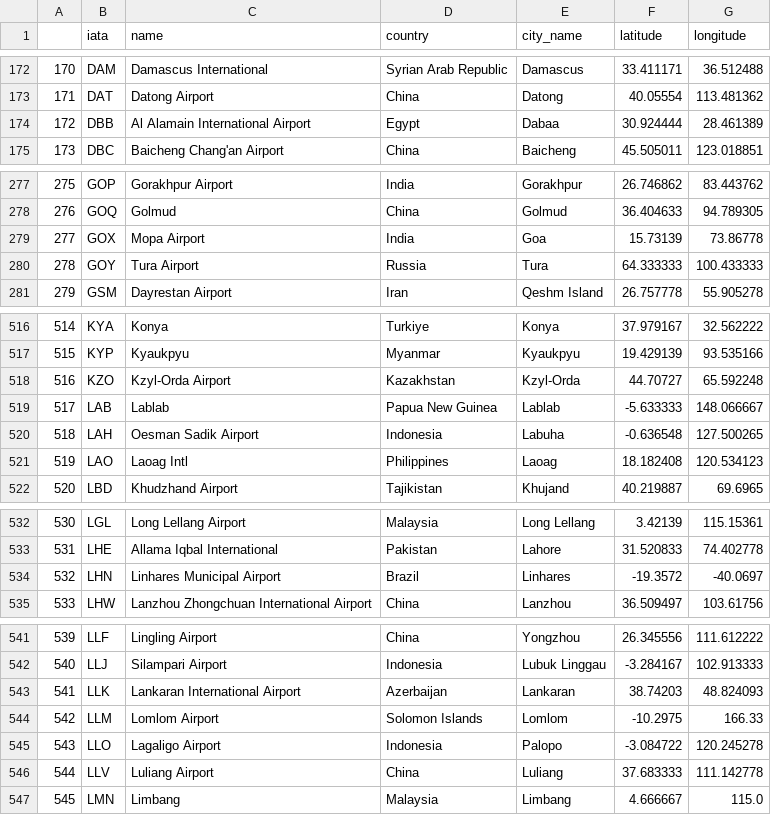
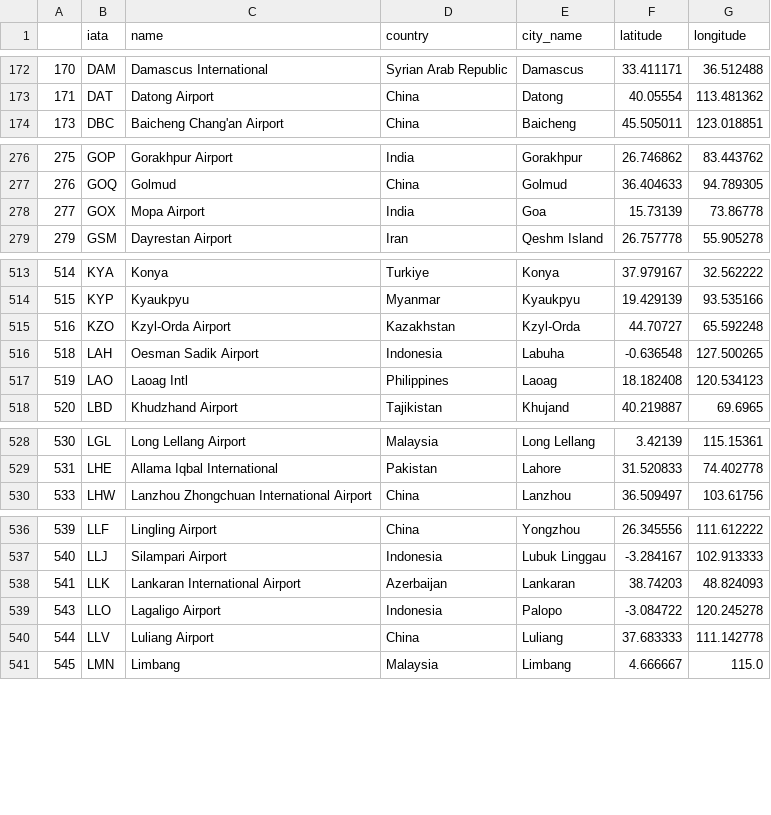
Before and after one commit to ian-menachery/Flights_Project, a CSV file: airport_coordinates.csv, drawn as a sheet; only a part is shown, gaps mark what is left out; the diff covers the shown part only.

```diff
--- a/airport_coordinates.csv
+++ b/airport_coordinates.csv
@@ -173,3 +173,2 @@
 171,DAT,Datong Airport,China,Datong,40.05554,113.481362
-172,DBB,Al Alamain International Airport,Egypt,Dabaa,30.924444,28.461389
 173,DBC,Baicheng Chang'an Airport,China,Baicheng,45.505011,123.018851
@@ -279,3 +278,2 @@
 277,GOX,Mopa Airport,India,Goa,15.73139,73.86778
-278,GOY,Tura Airport,Russia,Tura,64.333333,100.433333
 279,GSM,Dayrestan Airport,Iran,Qeshm Island,26.757778,55.905278
@@ -518,3 +515,2 @@
 516,KZO,Kzyl-Orda Airport,Kazakhstan,Kzyl-Orda,44.70727,65.592248
-517,LAB,Lablab,Papua New Guinea,Lablab,-5.633333,148.066667
 518,LAH,Oesman Sadik Airport,Indonesia,Labuha,-0.636548,127.500265
@@ -533,3 +529,2 @@
 531,LHE,Allama Iqbal International,Pakistan,Lahore,31.520833,74.402778
-532,LHN,Linhares Municipal Airport,Brazil,Linhares,-19.3572,-40.0697
 533,LHW,Lanzhou Zhongchuan International Airport,China,Lanzhou,36.509497,103.61756
@@ -543,3 +538,2 @@
 541,LLK,Lankaran International Airport,Azerbaijan,Lankaran,38.74203,48.824093
-542,LLM,Lomlom Airport,Solomon Islands,Lomlom,-10.2975,166.33
 543,LLO,Lagaligo Airport,Indonesia,Palopo,-3.084722,120.245278
```
Also changed, not shown: 5 removed rows elsewhere in this file, 4 other files.
